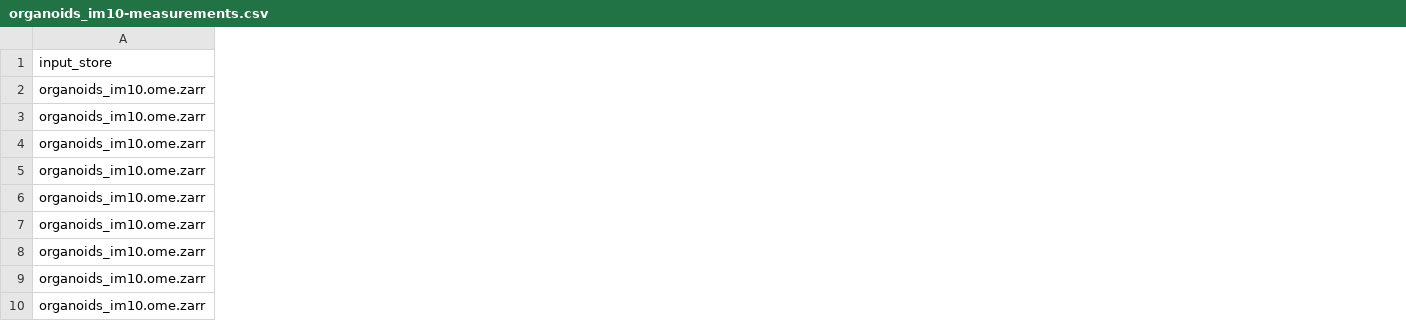
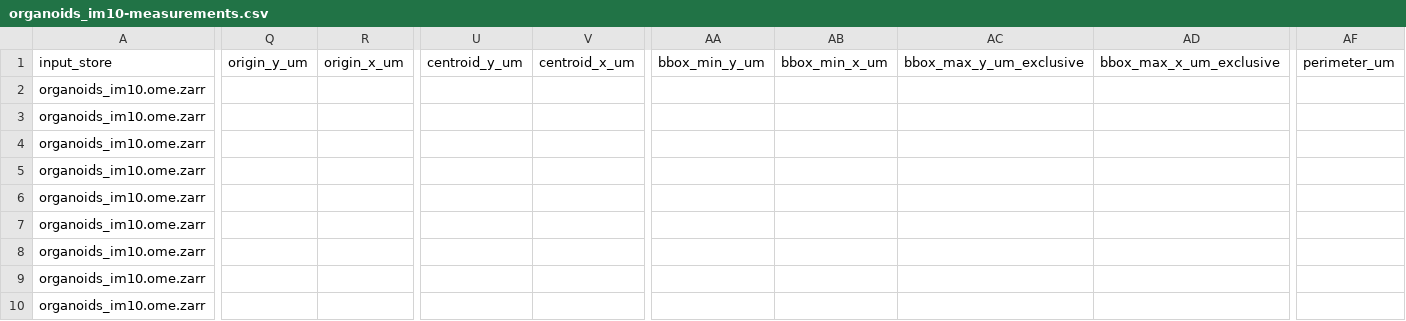
Before and after one commit to Cellular-Imaging-Amsterdam-UMC/ciseg-wevisonevl, a CSV file: docs/downloads/organoids_im10-measurements.csv, drawn as a sheet; only a part is shown, gaps mark what is left out; the diff covers the shown part only; the diff names each change by its address in the sheet, - before the commit and + after, or states it on an @@ line.

Commit message:
Export calibrated geometry in micrometers and refresh gallery measurements

```diff
--- a/docs/downloads/organoids_im10-measurements.csv
+++ b/docs/downloads/organoids_im10-measurements.csv
+column Q (origin_y_um), empty
+column R (origin_x_um), empty
+column U (centroid_y_um), empty
+column V (centroid_x_um), empty
+column AA (bbox_min_y_um), empty
+column AB (bbox_min_x_um), empty
+column AC (bbox_max_y_um_exclusive), empty
+column AD (bbox_max_x_um_exclusive), empty
+column AF (perimeter_um), empty
```
Also changed, not shown: 7 added columns elsewhere in this file, docs/downloads/local-CMU1-whole-section-measurements.csv, docs/downloads/local-neurite-outgrowth-3t-measurements.csv, 36 other files.
